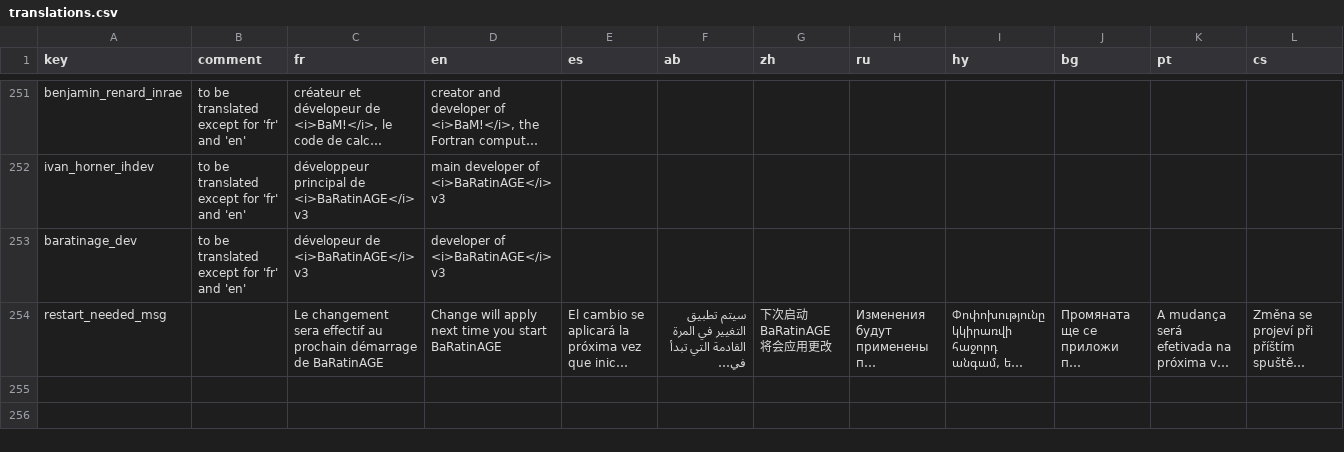
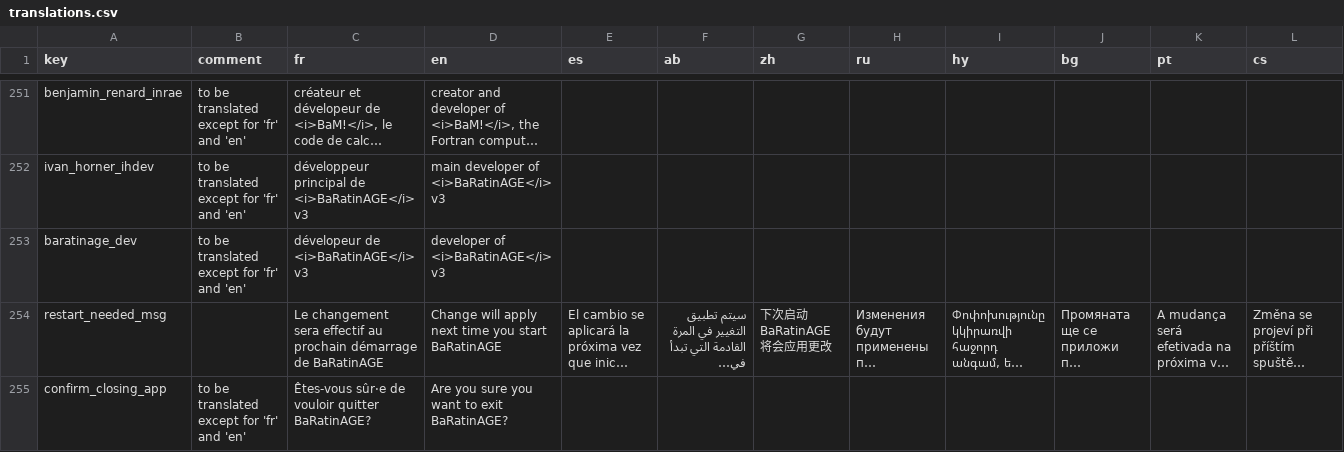
Before and after one commit to BaRatin-tools/BaRatinAGE, a CSV file: resources/i18n/translations.csv, drawn as a sheet; only a part is shown, gaps mark what is left out; long unchanged cells end in …; rows hold the shown columns only; the diff names each change by its address in the sheet, - before the commit and + after, or states it on an @@ line.

Commit message:
added confirm dialog when exiting app when current project has unsaved changes

```diff
--- a/resources/i18n/translations.csv
+++ b/resources/i18n/translations.csv
+row 255: confirm_closing_app | to be translated except for 'fr' and 'en' | Êtes-vous sûr·e de vouloir quitter BaRatinAGE? | Are you sure you want to exit BaRatinAGE?
```
Also changed, not shown: 1 other file.
